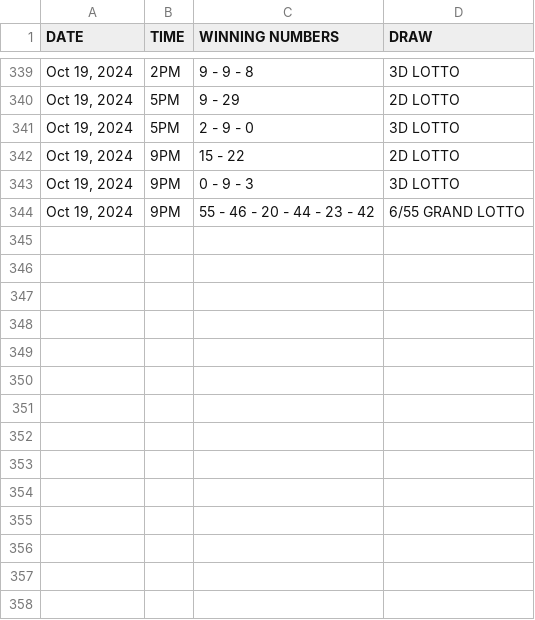
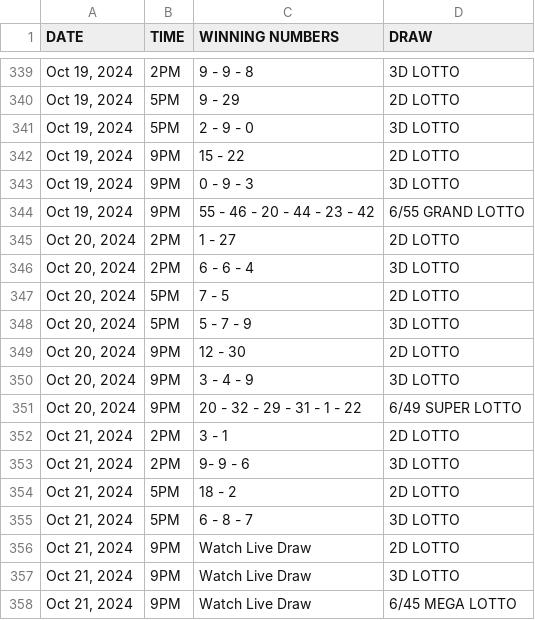
Before and after one commit to David-Monreal/lrsphilippinesofficial, a CSV file: csv/result.csv, drawn as a sheet; only a part is shown, gaps mark what is left out.

Commit message:
Update result.csv

```diff
--- a/csv/result.csv
+++ b/csv/result.csv
@@ -344 +344,15 @@ DATE,TIME,WINNING NUMBERS,DRAW
 "Oct 19, 2024",9PM,55 - 46 - 20 - 44 - 23 - 42,6/55 GRAND LOTTO
+"Oct 20, 2024",2PM,1 - 27,2D LOTTO
+"Oct 20, 2024",2PM,6 - 6 - 4,3D LOTTO
+"Oct 20, 2024",5PM,7 - 5,2D LOTTO
+"Oct 20, 2024",5PM,5 - 7 - 9,3D LOTTO
+"Oct 20, 2024",9PM,12 - 30,2D LOTTO
+"Oct 20, 2024",9PM,3 - 4 - 9,3D LOTTO
+"Oct 20, 2024",9PM,20 - 32 - 29 - 31 - 1 - 22,6/49 SUPER LOTTO
+"Oct 21, 2024",2PM,3 - 1,2D LOTTO
+"Oct 21, 2024",2PM,9- 9 - 6,3D LOTTO
+"Oct 21, 2024",5PM,18 - 2,2D LOTTO
+"Oct 21, 2024",5PM,6 - 8 - 7,3D LOTTO
+"Oct 21, 2024",9PM,Watch Live Draw,2D LOTTO
+"Oct 21, 2024",9PM,Watch Live Draw,3D LOTTO
+"Oct 21, 2024",9PM,Watch Live Draw,6/45 MEGA LOTTO
```
